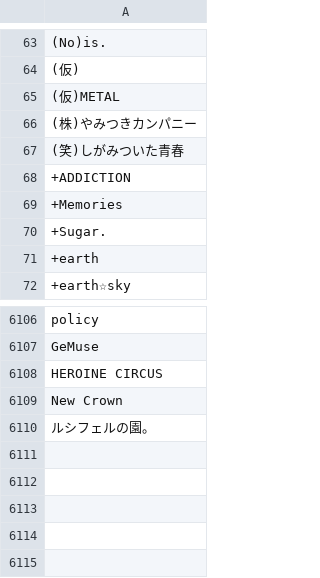
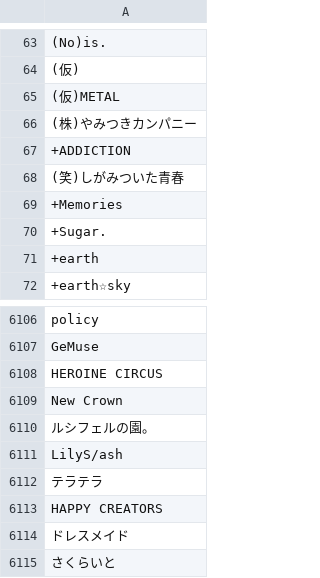
Before and after one commit to KozyKozy113/timetable-detect, a CSV file: data/master/idolname_tobeupdated.csv, drawn as a sheet; only a part is shown, gaps mark what is left out; the diff names each change by its address in the sheet, - before the commit and + after, or states it on an @@ line.

```diff
--- a/data/master/idolname_tobeupdated.csv
+++ b/data/master/idolname_tobeupdated.csv
@@ row 67 moved to row 68: (笑)しがみついた青春 @@
+row 6111: LilyS/ash
+row 6112: テラテラ
+row 6113: HAPPY CREATORS
+row 6114: ドレスメイド
+row 6115: さくらいと
```
Also changed, not shown: 4 other files.
